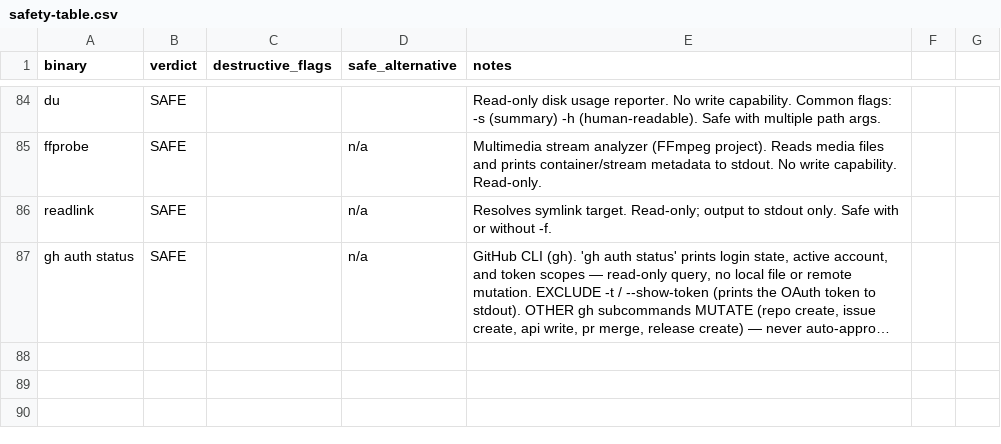
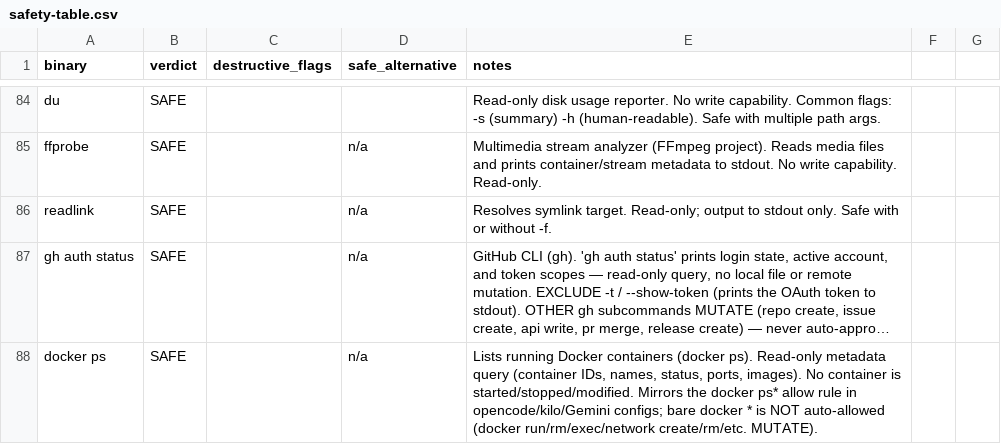
Before and after one commit to baneeishaque/ai-suite, a CSV file: .agents/skills/is-this-command-safe/docs/safety-table.csv, drawn as a sheet; only a part is shown, gaps mark what is left out; long unchanged cells end in …; the diff names each change by its address in the sheet, - before the commit and + after, or states it on an @@ line.

Commit message:
C30

```diff
--- a/.agents/skills/is-this-command-safe/docs/safety-table.csv
+++ b/.agents/skills/is-this-command-safe/docs/safety-table.csv
+row 88: docker ps | SAFE |  | n/a | Lists running Docker containers (docker ps). Read-only metadata query (container IDs, names, status, ports, images). No container is started/stopped/modified. Mirrors the docker ps* allow rule in opencode/kilo/Gemini configs; bare docker * is NOT auto-allowed (docker run/rm/exec/network create/rm/etc. MUTATE).
```
